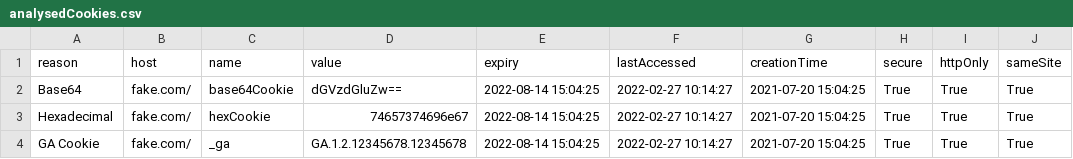
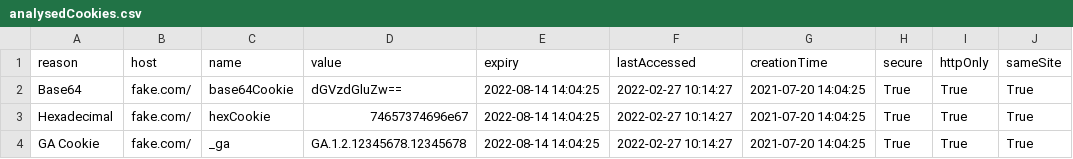
Before and after one commit to cameronwickes/foxhunter, a CSV file: testing/data/expected/analysedCookies.csv, drawn as a sheet.

```diff
--- a/testing/data/expected/analysedCookies.csv
+++ b/testing/data/expected/analysedCookies.csv
@@ -1,4 +1,4 @@
 reason,host,name,value,expiry,lastAccessed,creationTime,secure,httpOnly,sameSite
-Base64,fake.com/,base64Cookie,dGVzdGluZw==,2022-08-14 15:04:25,2022-02-27 10:14:27,2021-07-20 15:04:25,True,True,True
-Hexadecimal,fake.com/,hexCookie,74657374696e67,2022-08-14 15:04:25,2022-02-27 10:14:27,2021-07-20 15:04:25,True,True,True
-GA Cookie,fake.com/,_ga,GA.1.2.12345678.12345678,2022-08-14 15:04:25,2022-02-27 10:14:27,2021-07-20 15:04:25,True,True,True
+Base64,fake.com/,base64Cookie,dGVzdGluZw==,2022-08-14 14:04:25,2022-02-27 10:14:27,2021-07-20 14:04:25,True,True,True
+Hexadecimal,fake.com/,hexCookie,74657374696e67,2022-08-14 14:04:25,2022-02-27 10:14:27,2021-07-20 14:04:25,True,True,True
+GA Cookie,fake.com/,_ga,GA.1.2.12345678.12345678,2022-08-14 14:04:25,2022-02-27 10:14:27,2021-07-20 14:04:25,True,True,True
```
Also changed, not shown: testing/data/expected/cookies.csv, 5 other files.
